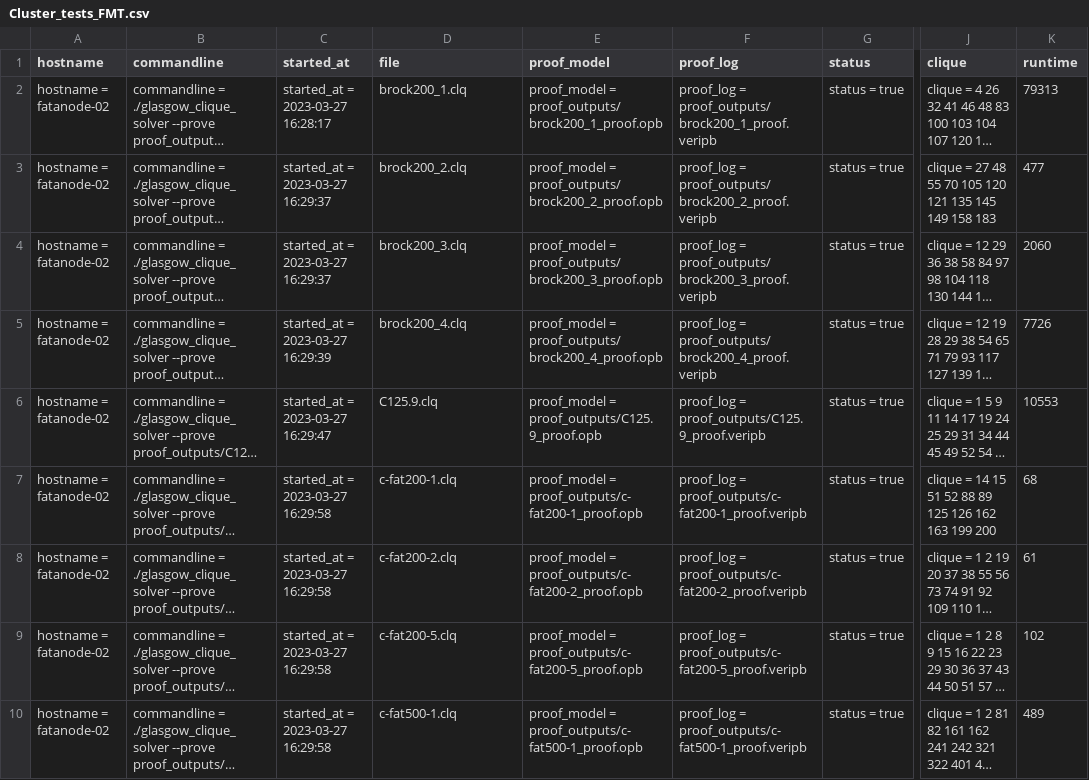
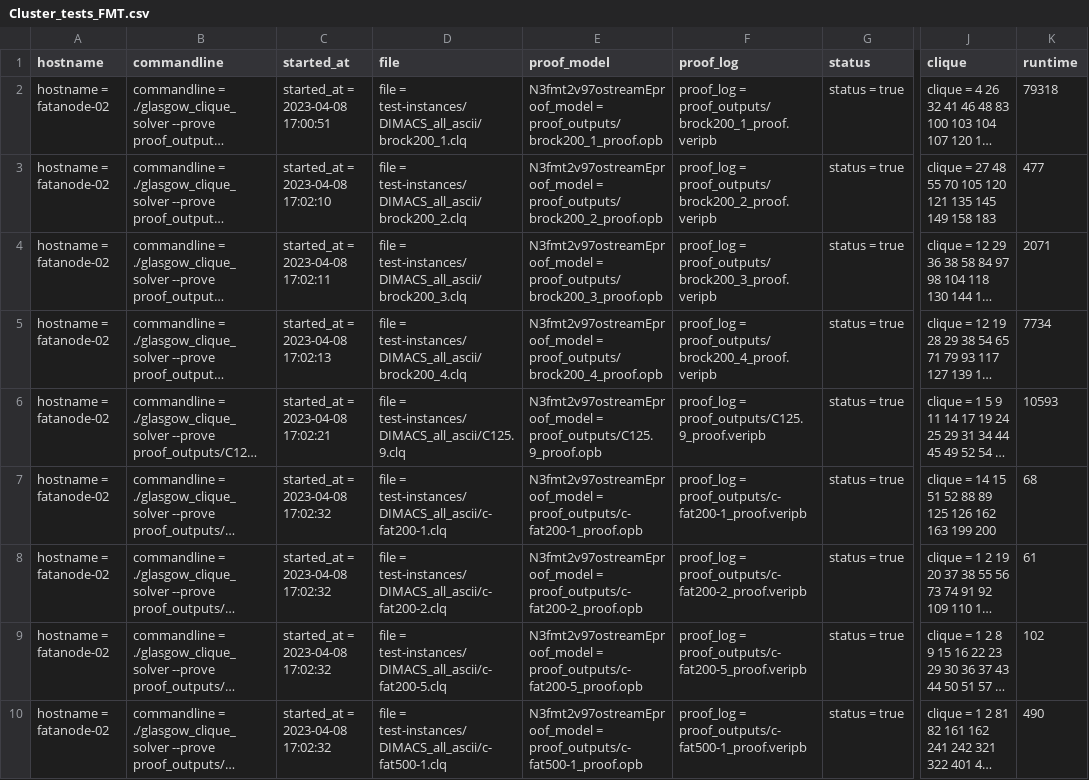
Before and after one commit to CJMartin99/Level_5_Project, a CSV file: results/results_2/Cluster_tests_FMT.csv, drawn as a sheet; only a part is shown, gaps mark what is left out; long unchanged cells end in …; the diff covers the shown part only; the diff names each change by its address in the sheet, - before the commit and + after, or states it on an @@ line.

```diff
--- a/results/results_2/Cluster_tests_FMT.csv
+++ b/results/results_2/Cluster_tests_FMT.csv
-C2 (started_at): started_at = 2023-03-27 16:28:17
+C2 (started_at): started_at = 2023-04-08 17:00:51
-D2 (file): brock200_1.clq
+D2 (file): file = test-instances/DIMACS_all_ascii/brock200_1.clq
-E2 (proof_model): proof_model = proof_outputs/brock200_1_proof.opb
+E2 (proof_model): N3fmt2v97ostreamEproof_model = proof_outputs/brock200_1_proof.opb
-K2 (runtime): 79313
+K2 (runtime): 79318
-C3 (started_at): started_at = 2023-03-27 16:29:37
+C3 (started_at): started_at = 2023-04-08 17:02:10
-D3 (file): brock200_2.clq
+D3 (file): file = test-instances/DIMACS_all_ascii/brock200_2.clq
-E3 (proof_model): proof_model = proof_outputs/brock200_2_proof.opb
+E3 (proof_model): N3fmt2v97ostreamEproof_model = proof_outputs/brock200_2_proof.opb
-C4 (started_at): started_at = 2023-03-27 16:29:37
+C4 (started_at): started_at = 2023-04-08 17:02:11
-D4 (file): brock200_3.clq
+D4 (file): file = test-instances/DIMACS_all_ascii/brock200_3.clq
-E4 (proof_model): proof_model = proof_outputs/brock200_3_proof.opb
+E4 (proof_model): N3fmt2v97ostreamEproof_model = proof_outputs/brock200_3_proof.opb
-K4 (runtime): 2060
+K4 (runtime): 2071
-C5 (started_at): started_at = 2023-03-27 16:29:39
+C5 (started_at): started_at = 2023-04-08 17:02:13
-D5 (file): brock200_4.clq
+D5 (file): file = test-instances/DIMACS_all_ascii/brock200_4.clq
-E5 (proof_model): proof_model = proof_outputs/brock200_4_proof.opb
+E5 (proof_model): N3fmt2v97ostreamEproof_model = proof_outputs/brock200_4_proof.opb
-K5 (runtime): 7726
+K5 (runtime): 7734
-C6 (started_at): started_at = 2023-03-27 16:29:47
+C6 (started_at): started_at = 2023-04-08 17:02:21
-D6 (file): C125.9.clq
+D6 (file): file = test-instances/DIMACS_all_ascii/C125.9.clq
-E6 (proof_model): proof_model = proof_outputs/C125.9_proof.opb
+E6 (proof_model): N3fmt2v97ostreamEproof_model = proof_outputs/C125.9_proof.opb
-K6 (runtime): 10553
+K6 (runtime): 10593
-C7:C10 (started_at): started_at = 2023-03-27 16:29:58
+C7:C10 (started_at): started_at = 2023-04-08 17:02:32
-D7 (file): c-fat200-1.clq
+D7 (file): file = test-instances/DIMACS_all_ascii/c-fat200-1.clq
-E7 (proof_model): proof_model = proof_outputs/c-fat200-1_proof.opb
+E7 (proof_model): N3fmt2v97ostreamEproof_model = proof_outputs/c-fat200-1_proof.opb
-D8 (file): c-fat200-2.clq
+D8 (file): file = test-instances/DIMACS_all_ascii/c-fat200-2.clq
-E8 (proof_model): proof_model = proof_outputs/c-fat200-2_proof.opb
+E8 (proof_model): N3fmt2v97ostreamEproof_model = proof_outputs/c-fat200-2_proof.opb
-D9 (file): c-fat200-5.clq
+D9 (file): file = test-instances/DIMACS_all_ascii/c-fat200-5.clq
-E9 (proof_model): proof_model = proof_outputs/c-fat200-5_proof.opb
+E9 (proof_model): N3fmt2v97ostreamEproof_model = proof_outputs/c-fat200-5_proof.opb
-D10 (file): c-fat500-1.clq
+D10 (file): file = test-instances/DIMACS_all_ascii/c-fat500-1.clq
-E10 (proof_model): proof_model = proof_outputs/c-fat500-1_proof.opb
+E10 (proof_model): N3fmt2v97ostreamEproof_model = proof_outputs/c-fat500-1_proof.opb
-K10 (runtime): 489
+K10 (runtime): 490
```
Also changed, not shown: 101 edited cells elsewhere in this file, results/results_0/Cluster_tests_Colour_Class.csv, results/results_0/Cluster_tests_FMT.csv, 32 other files.
